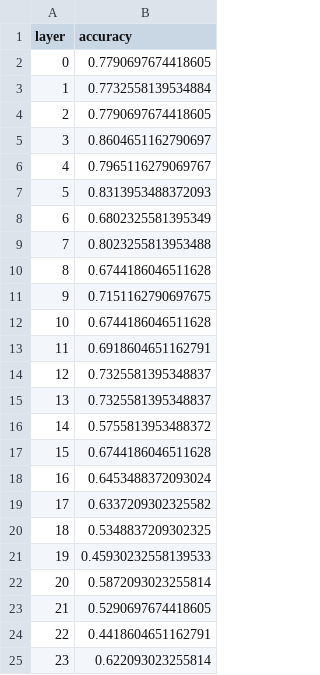
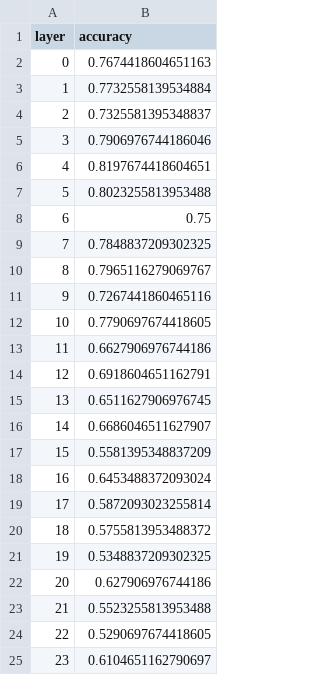
Before and after one commit to zhangjxCS/Multilingual-Speech-Emotion-Recognition-System, a CSV file: Spanish/Spanish_New/results/hubertlarge_perlayer.csv, drawn as a sheet.

Commit message:
[Spanish] Finish probing

```diff
--- a/Spanish/Spanish_New/results/hubertlarge_perlayer.csv
+++ b/Spanish/Spanish_New/results/hubertlarge_perlayer.csv
@@ -1,25 +1,25 @@
 layer,accuracy
-0,0.7790697674418605
+0,0.7674418604651163
 1,0.7732558139534884
-2,0.7790697674418605
-3,0.8604651162790697
-4,0.7965116279069767
-5,0.8313953488372093
-6,0.6802325581395349
-7,0.8023255813953488
-8,0.6744186046511628
-9,0.7151162790697675
-10,0.6744186046511628
-11,0.6918604651162791
-12,0.7325581395348837
-13,0.7325581395348837
-14,0.5755813953488372
-15,0.6744186046511628
+2,0.7325581395348837
+3,0.7906976744186046
+4,0.8197674418604651
+5,0.8023255813953488
+6,0.75
+7,0.7848837209302325
+8,0.7965116279069767
+9,0.7267441860465116
+10,0.7790697674418605
+11,0.6627906976744186
+12,0.6918604651162791
+13,0.6511627906976745
+14,0.6686046511627907
+15,0.5581395348837209
 16,0.6453488372093024
-17,0.6337209302325582
-18,0.5348837209302325
-19,0.45930232558139533
-20,0.5872093023255814
-21,0.5290697674418605
-22,0.4418604651162791
-23,0.622093023255814
+17,0.5872093023255814
+18,0.5755813953488372
+19,0.5348837209302325
+20,0.627906976744186
+21,0.5523255813953488
+22,0.5290697674418605
+23,0.6104651162790697
```
Also changed, not shown: Spanish/Spanish_New/results/hubertbase_perlayer.csv, Spanish/Spanish_New/results/wav2vecbase_perlayer.csv, 9 other files.
